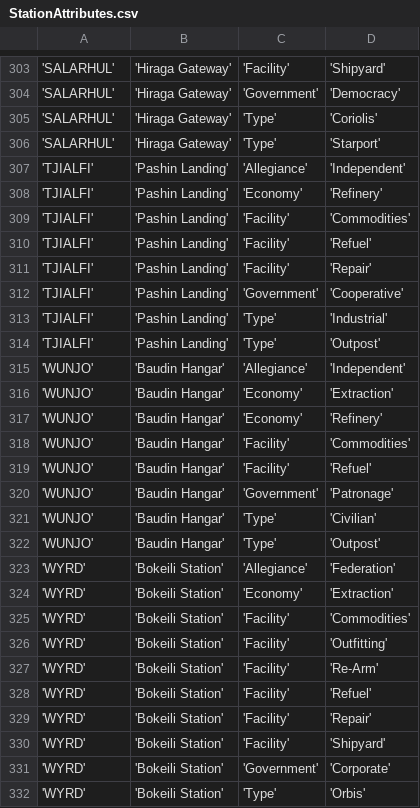
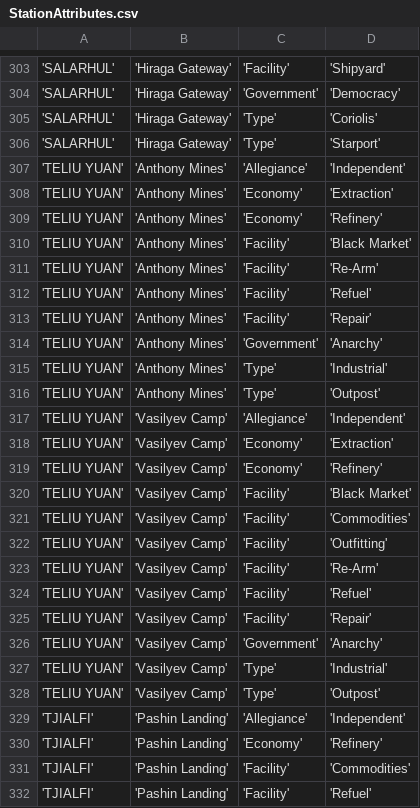
Before and after one commit to EliteDangerous/tradedangerous, a CSV file: data/StationAttributes.csv, drawn as a sheet; only a part is shown, gaps mark what is left out; the shorter side is filled out with more unchanged rows.

Commit message:
system: TELIU YUAN, 2 stations

```diff
--- a/data/StationAttributes.csv
+++ b/data/StationAttributes.csv
@@ -306,2 +306,24 @@
 'SALARHUL','Hiraga Gateway','Type','Starport'
+'TELIU YUAN','Anthony Mines','Allegiance','Independent'
+'TELIU YUAN','Anthony Mines','Economy','Extraction'
+'TELIU YUAN','Anthony Mines','Economy','Refinery'
+'TELIU YUAN','Anthony Mines','Facility','Black Market'
+'TELIU YUAN','Anthony Mines','Facility','Re-Arm'
+'TELIU YUAN','Anthony Mines','Facility','Refuel'
+'TELIU YUAN','Anthony Mines','Facility','Repair'
+'TELIU YUAN','Anthony Mines','Government','Anarchy'
+'TELIU YUAN','Anthony Mines','Type','Industrial'
+'TELIU YUAN','Anthony Mines','Type','Outpost'
+'TELIU YUAN','Vasilyev Camp','Allegiance','Independent'
+'TELIU YUAN','Vasilyev Camp','Economy','Extraction'
+'TELIU YUAN','Vasilyev Camp','Economy','Refinery'
+'TELIU YUAN','Vasilyev Camp','Facility','Black Market'
+'TELIU YUAN','Vasilyev Camp','Facility','Commodities'
+'TELIU YUAN','Vasilyev Camp','Facility','Outfitting'
+'TELIU YUAN','Vasilyev Camp','Facility','Re-Arm'
+'TELIU YUAN','Vasilyev Camp','Facility','Refuel'
+'TELIU YUAN','Vasilyev Camp','Facility','Repair'
+'TELIU YUAN','Vasilyev Camp','Government','Anarchy'
+'TELIU YUAN','Vasilyev Camp','Type','Industrial'
+'TELIU YUAN','Vasilyev Camp','Type','Outpost'
 'TJIALFI','Pashin Landing','Allegiance','Independent'
```
Also changed, not shown: data/Station.csv, data/SystemAttributes.csv.
